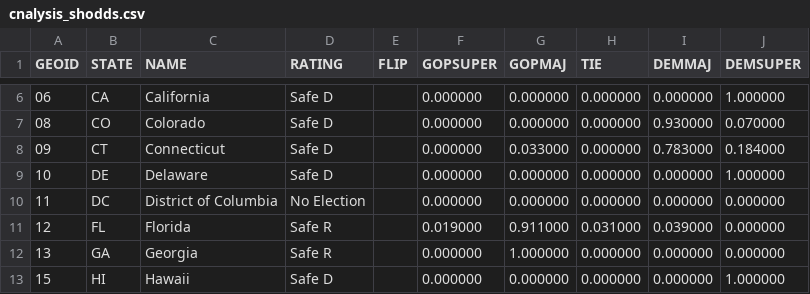
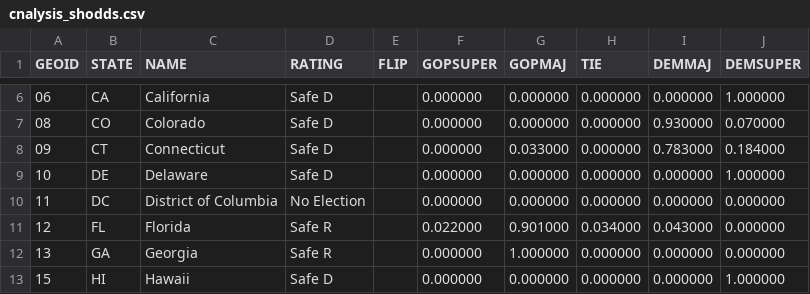
Before and after one commit to psthomas/elections-meta, a CSV file: data/statehouse/cnalysis_shodds.csv, drawn as a sheet; only a part is shown, gaps mark what is left out.

```diff
--- a/data/statehouse/cnalysis_shodds.csv
+++ b/data/statehouse/cnalysis_shodds.csv
@@ -10,3 +10,3 @@ GEOID,STATE,NAME,RATING,FLIP,GOPSUPER,GOPMAJ,TIE,DEMMAJ,DEMSUPER
 11,DC,District of Columbia,No Election,,0.000000,0.000000,0.000000,0.000000,0.000000
-12,FL,Florida,Safe R,,0.019000,0.911000,0.031000,0.039000,0.000000
+12,FL,Florida,Safe R,,0.022000,0.901000,0.034000,0.043000,0.000000
 13,GA,Georgia,Safe R,,0.000000,1.000000,0.000000,0.000000,0.000000
```
Also changed, not shown: data/output/seat_realized_power.csv, data/output/statescore-matrix.csv, 15 other files.
